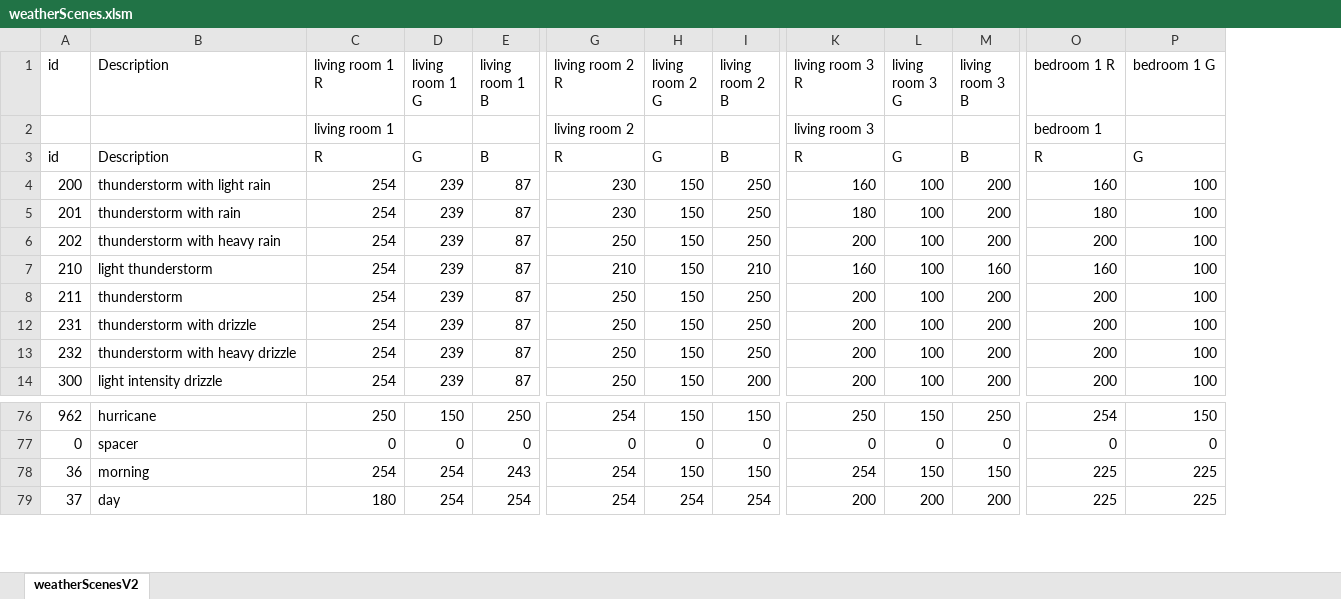
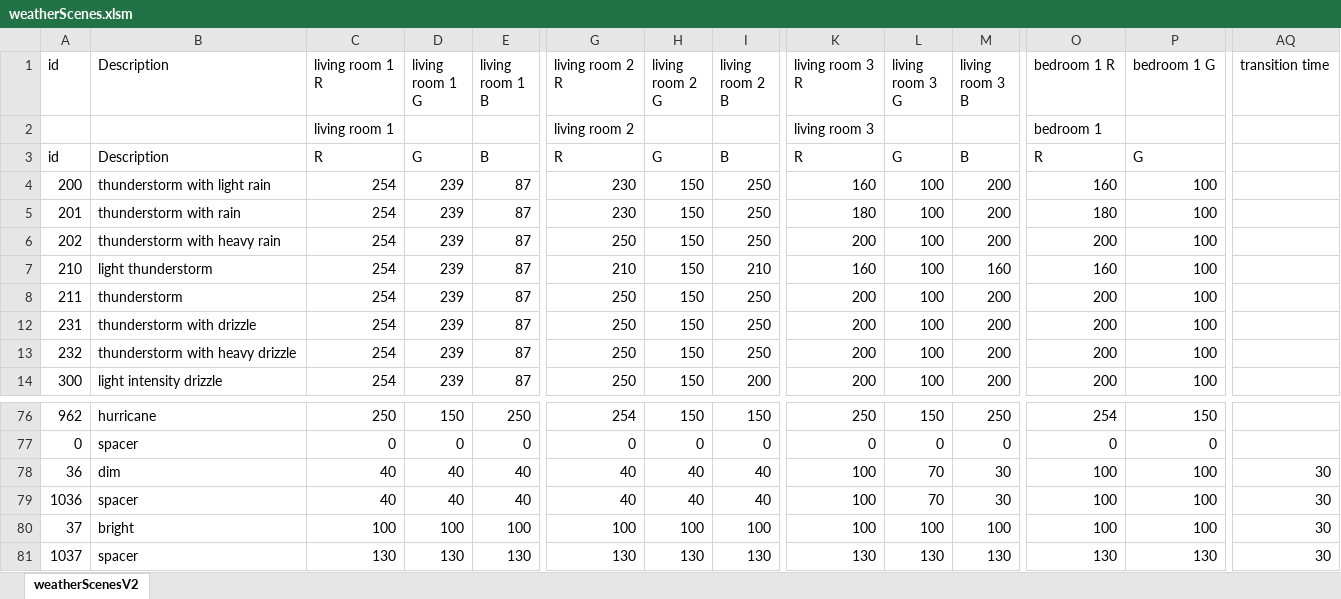
Before and after one commit to trbarron/Hue_Lights_Control, an Excel workbook: weatherScenes.xlsm, sheet weatherScenesV2, drawn as a sheet; only a part is shown, gaps mark what is left out; values as stored, in another font and other column widths than the file's, no cell formats; charts and pictures not drawn; addresses are those after the commit; rows hold the shown columns only; the diff covers the shown part only; the diff names each change by its address in the sheet, - before the commit and + after, or states it on an @@ line.

Commit message:
V3.0
+: Added "breathing" lights. Now commanded lights will oscillate between colors in a spectrum, giving you a shifting effect. Can be toggled. Spectrums are defined in weatherScenes.csv
*: Fixed turning on/off lightpack lights. Before they'd turn to the lowest brightness which was not off.

```diff
--- a/weatherScenes.xlsm (sheet weatherScenesV2)
+++ b/weatherScenes.xlsm (sheet weatherScenesV2)
+column AQ (transition time), row 78: 30; row 80: 30
-B78 (Description): morning
+B78 (Description): dim
-C78 (living room 1 R): 254
+C78 (living room 1 R): 40
-D78 (living room 1 G): 254
+D78 (living room 1 G): 40
-E78 (living room 1 B): 243
+E78 (living room 1 B): 40
-G78 (living room 2 R): 254
+G78 (living room 2 R): 40
-H78 (living room 2 G): 150
+H78 (living room 2 G): 40
-I78 (living room 2 B): 150
+I78 (living room 2 B): 40
-K78 (living room 3 R): 254
+K78 (living room 3 R): 100
-L78 (living room 3 G): 150
+L78 (living room 3 G): 70
-M78 (living room 3 B): 150
+M78 (living room 3 B): 30
-O78 (bedroom 1 R): 225
+O78 (bedroom 1 R): 100
-P78 (bedroom 1 G): 225
+P78 (bedroom 1 G): 100
+row 79: 1036 | spacer | 40 | 40 | 40 | 40 | 40 | 40 | 100 | 70 | 30 | 100 | 100 | 30
-B80 (Description): day
+B80 (Description): bright
-C80 (living room 1 R): 180
+C80 (living room 1 R): 100
-D80 (living room 1 G): 254
+D80 (living room 1 G): 100
-E80 (living room 1 B): 254
+E80 (living room 1 B): 100
-G80 (living room 2 R): 254
+G80 (living room 2 R): 100
-H80 (living room 2 G): 254
+H80 (living room 2 G): 100
-I80 (living room 2 B): 254
+I80 (living room 2 B): 100
-K80 (living room 3 R): 200
+K80 (living room 3 R): 100
-L80 (living room 3 G): 200
+L80 (living room 3 G): 100
-M80 (living room 3 B): 200
+M80 (living room 3 B): 100
-O80 (bedroom 1 R): 225
+O80 (bedroom 1 R): 100
-P80 (bedroom 1 G): 225
+P80 (bedroom 1 G): 100
+row 81: 1037 | spacer | 130 | 130 | 130 | 130 | 130 | 130 | 130 | 130 | 130 | 130 | 130 | 30
```
Also changed, not shown: 10 added rows, 1 added column and 105 edited cells elsewhere in this sheet, cell formats, formulas that keep their value, charts or pictures, 5 other files.
